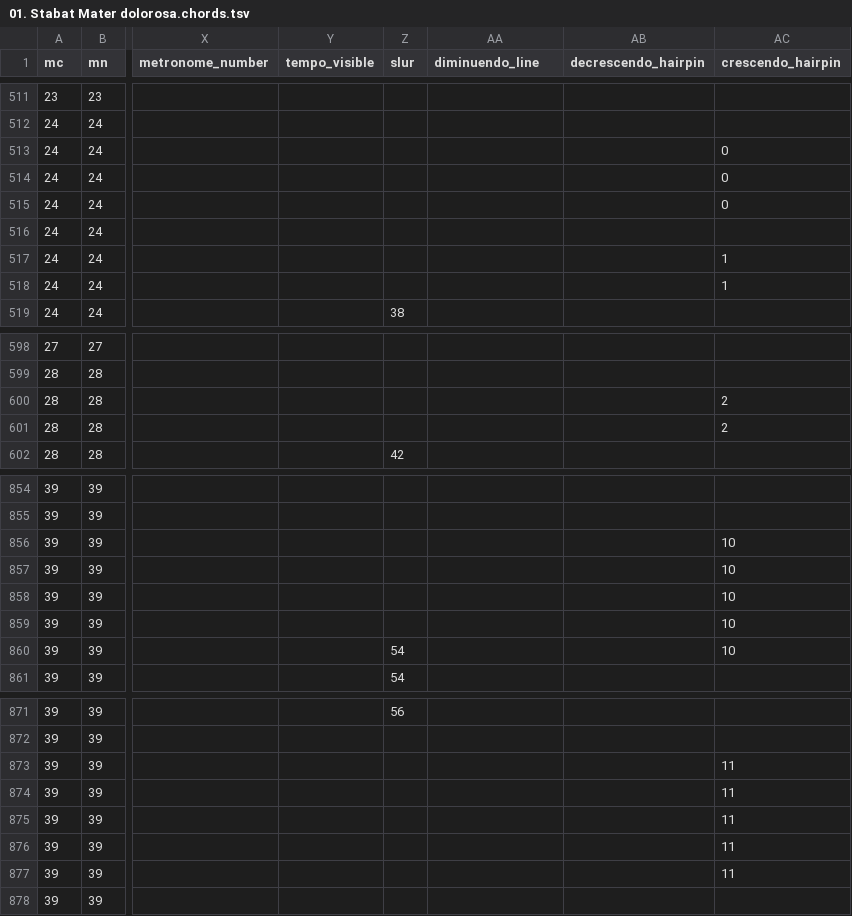
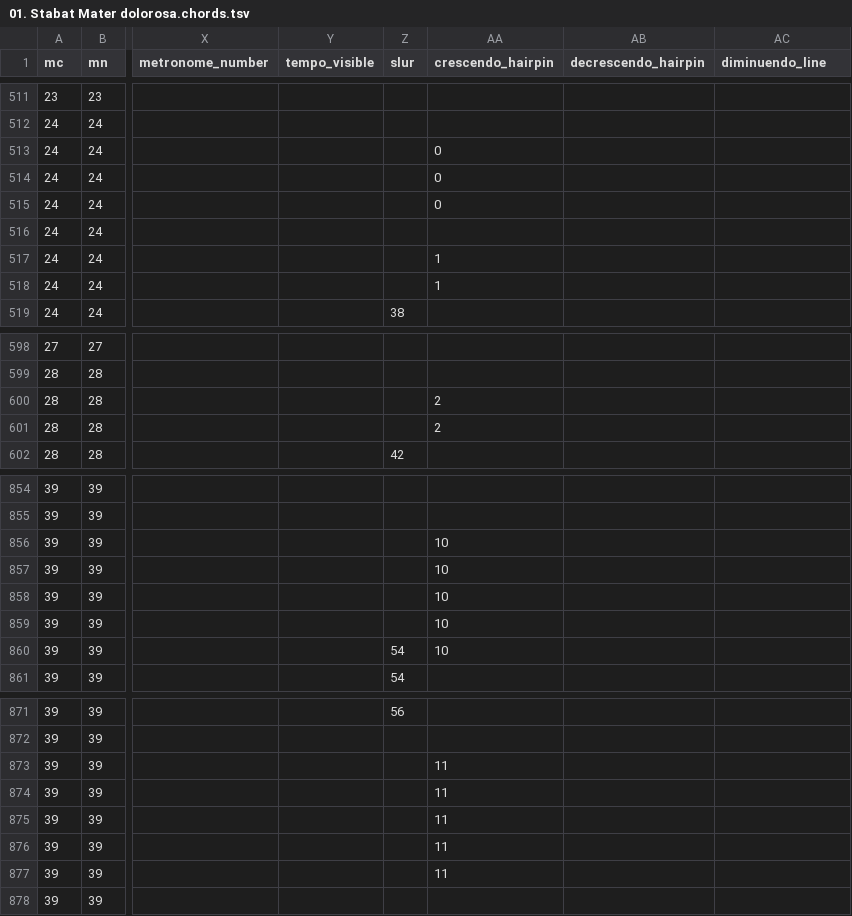
Before and after one commit to DCMLab/pergolesi_stabat_mater, a TSV file: chords/01. Stabat Mater dolorosa.chords.tsv, drawn as a sheet; only a part is shown, gaps mark what is left out; the diff covers the shown part only; the diff names each change by its address in the sheet, - before the commit and + after, or states it on an @@ line.

```diff
--- a/chords/01. Stabat Mater dolorosa.chords.tsv
+++ b/chords/01. Stabat Mater dolorosa.chords.tsv
-AA1: diminuendo_line
+AA1: crescendo_hairpin
-AC1: crescendo_hairpin
+AC1: diminuendo_line
-AA513:AA515 (crescendo_hairpin): (empty)
+AA513:AA515 (crescendo_hairpin): 0
-AC513:AC515 (diminuendo_line): 0
+AC513:AC515 (diminuendo_line): (empty)
-AA517:AA518 (crescendo_hairpin): (empty)
+AA517:AA518 (crescendo_hairpin): 1
-AC517:AC518 (diminuendo_line): 1
+AC517:AC518 (diminuendo_line): (empty)
-AA600:AA601 (crescendo_hairpin): (empty)
+AA600:AA601 (crescendo_hairpin): 2
-AC600:AC601 (diminuendo_line): 2
+AC600:AC601 (diminuendo_line): (empty)
-AA856:AA860 (crescendo_hairpin): (empty)
+AA856:AA860 (crescendo_hairpin): 10
-AC856:AC860 (diminuendo_line): 10
+AC856:AC860 (diminuendo_line): (empty)
-AA873:AA877 (crescendo_hairpin): (empty)
+AA873:AA877 (crescendo_hairpin): 11
-AC873:AC877 (diminuendo_line): 11
+AC873:AC877 (diminuendo_line): (empty)
```
Also changed, not shown: 72 edited cells elsewhere in this file, harmonies/01. Stabat Mater dolorosa.harmonies.tsv, metadata.tsv, 7 other files.
